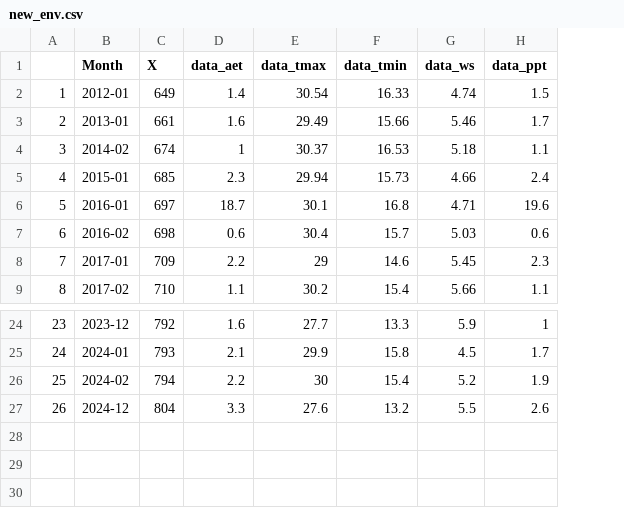
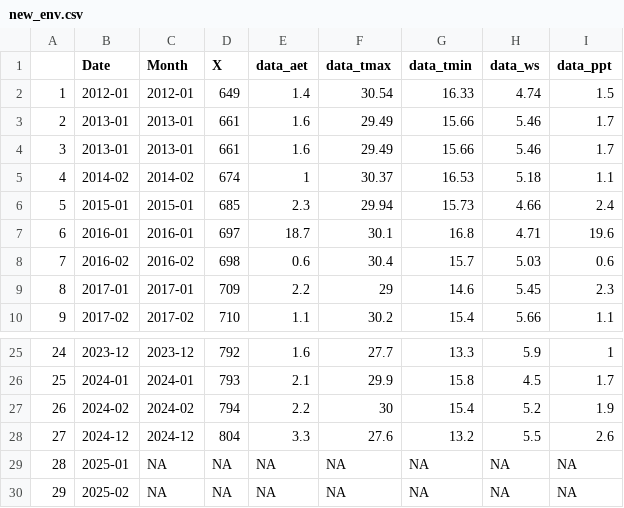
Before and after one commit to BRDIEProject/BIRDIE-Abundance_Project_COLLABORATOR, a CSV file: project_data/new_env.csv, drawn as a sheet; only a part is shown, gaps mark what is left out; addresses are those after the commit; the diff names each change by its address in the sheet, - before the commit and + after, or states it on an @@ line.

```diff
--- a/project_data/new_env.csv
+++ b/project_data/new_env.csv
+column B (Date), row 2: 2012-01; rows 4-10: 2013-01 | 2014-02 | 2015-01 | 2016-01 | 2016-02 | 2017-01 | 2017-02; rows 25-28: 2023-12 | 2024-01 | 2024-02 | 2024-12
+row 3: 2 | 2013-01 | 2013-01 | 661 | 1.6 | 29.49 | 15.66 | 5.46 | 1.7
@@ column A renumbered between rows 4 and 28 @@
+row 29: 28 | 2025-01 | NA | NA | NA | NA | NA | NA | NA
+row 30: 29 | 2025-02 | NA | NA | NA | NA | NA | NA | NA
```
Also changed, not shown: 1 other file.
